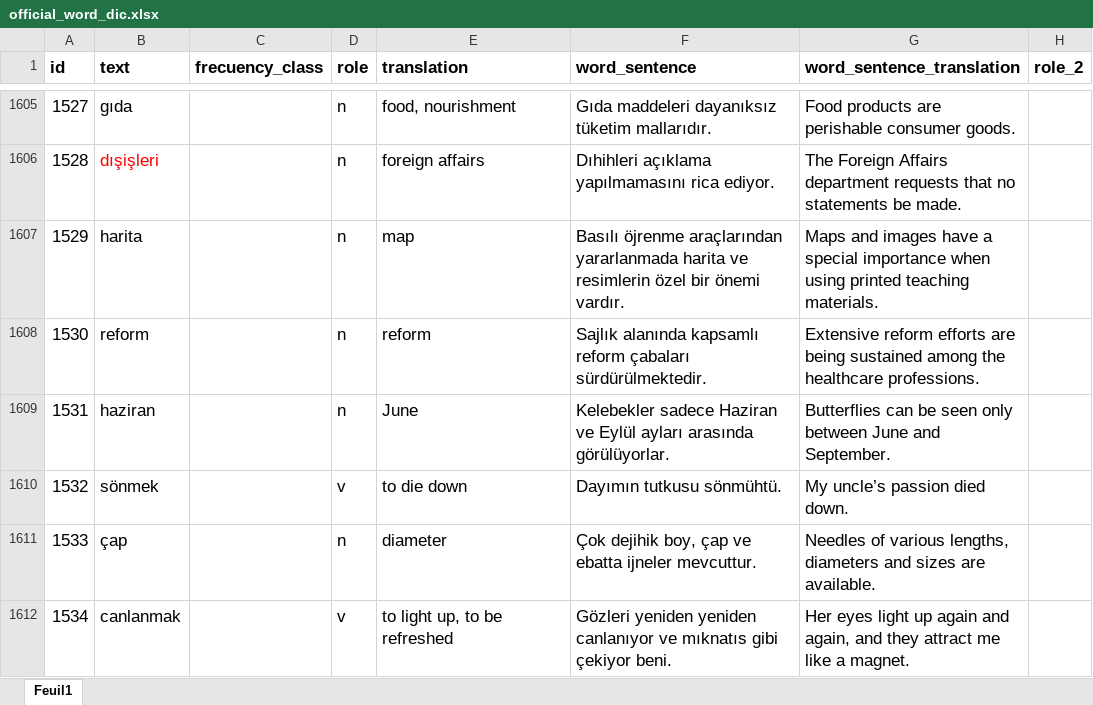
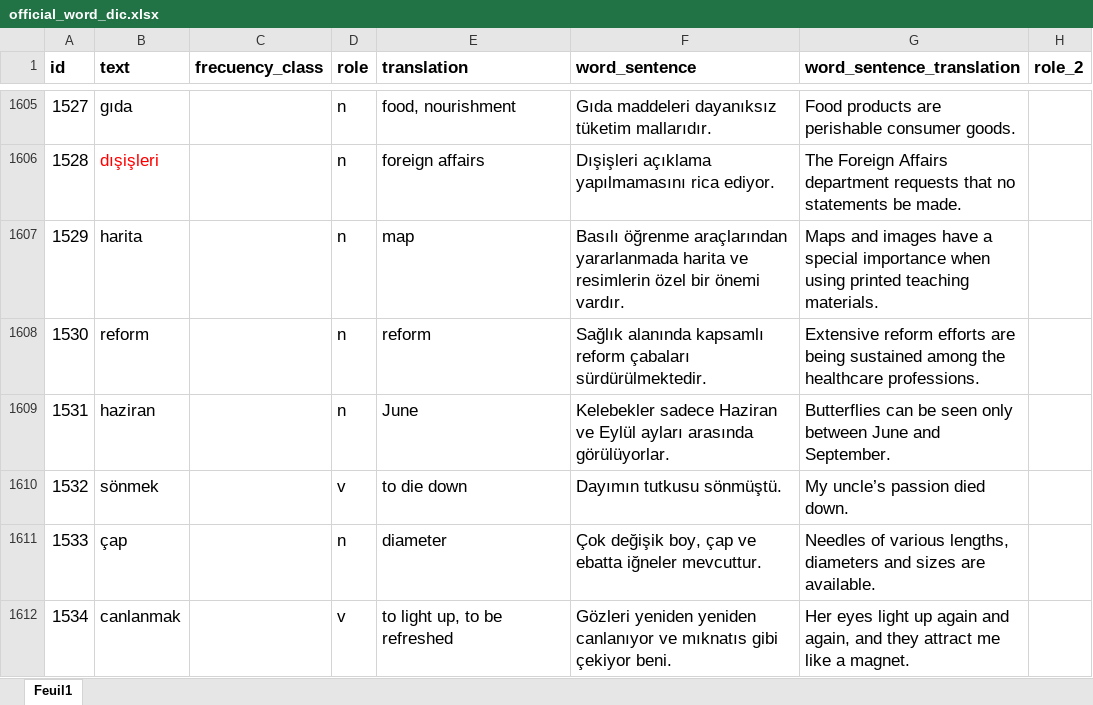
Before and after one commit to RueRivoli/learnLanguageWithAI, an Excel workbook: python/Word_database/official_word_dic.xlsx, sheet Feuil1, drawn as a sheet; only a part is shown, gaps mark what is left out; values as stored, in another font and other column widths than the file's, no borders; table styles not drawn; the diff covers the shown part only; the diff names each change by its address in the sheet, - before the commit and + after, or states it on an @@ line.

```diff
--- a/python/Word_database/official_word_dic.xlsx (sheet Feuil1)
+++ b/python/Word_database/official_word_dic.xlsx (sheet Feuil1)
-F1606 (word_sentence): Dıhihleri açıklama yapılmamasını rica ediyor.
+F1606 (word_sentence): Dışişleri açıklama yapılmamasını rica ediyor.
-F1607 (word_sentence): Basılı öjrenme araçlarından yararlanmada…
+F1607 (word_sentence): Basılı öğrenme araçlarından yararlanmada…
-F1608 (word_sentence): Sajlık alanında kapsamlı…
+F1608 (word_sentence): Sağlık alanında kapsamlı…
-F1610 (word_sentence): Dayımın tutkusu sönmühtü.
+F1610 (word_sentence): Dayımın tutkusu sönmüştü.
-F1611 (word_sentence): Çok dejihik boy, çap ve ebatta ijneler mevcuttur.
+F1611 (word_sentence): Çok değişik boy, çap ve ebatta iğneler mevcuttur.
```
Also changed, not shown: 164 edited cells and cell formats elsewhere in this sheet, python/Quiz_database/turkish_quizz_reference.xlsx, 29 other files.
